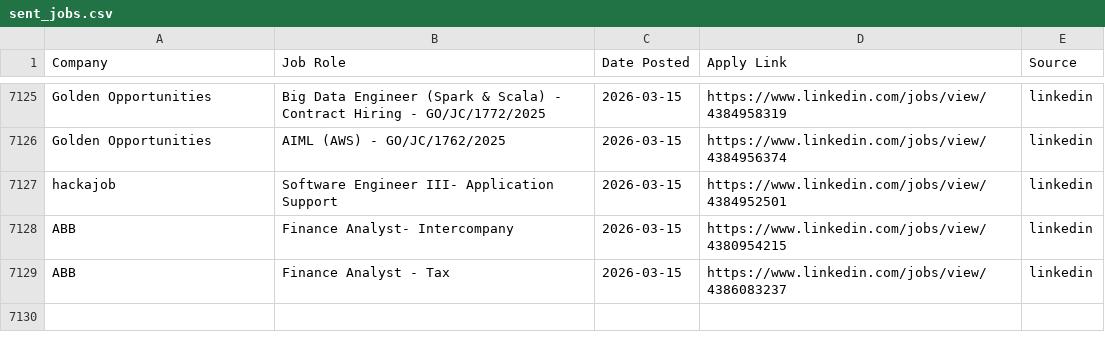
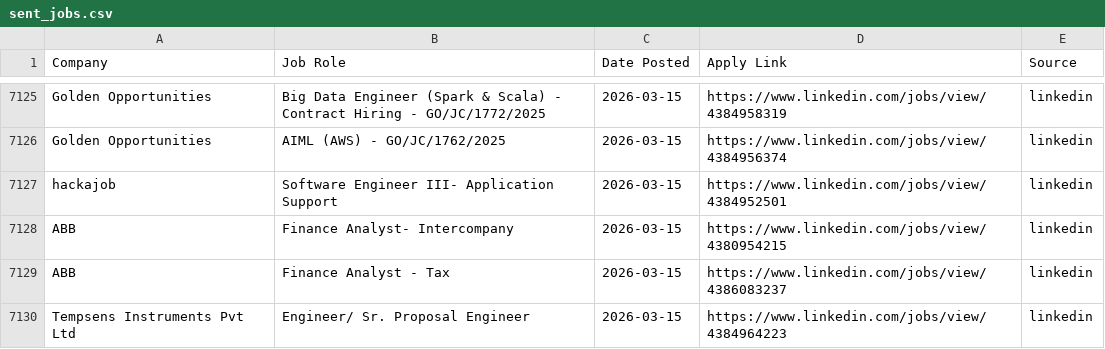
Before and after one commit to Meerghanee/ai-job-hunter, a CSV file: sent_jobs.csv, drawn as a sheet; only a part is shown, gaps mark what is left out; the diff names each change by its address in the sheet, - before the commit and + after, or states it on an @@ line.

```diff
--- a/sent_jobs.csv
+++ b/sent_jobs.csv
+row 7130: Tempsens Instruments Pvt Ltd | Engineer/ Sr. Proposal Engineer | 2026-03-15 | https://www.linkedin.com/jobs/view/4384964223 | linkedin
```
